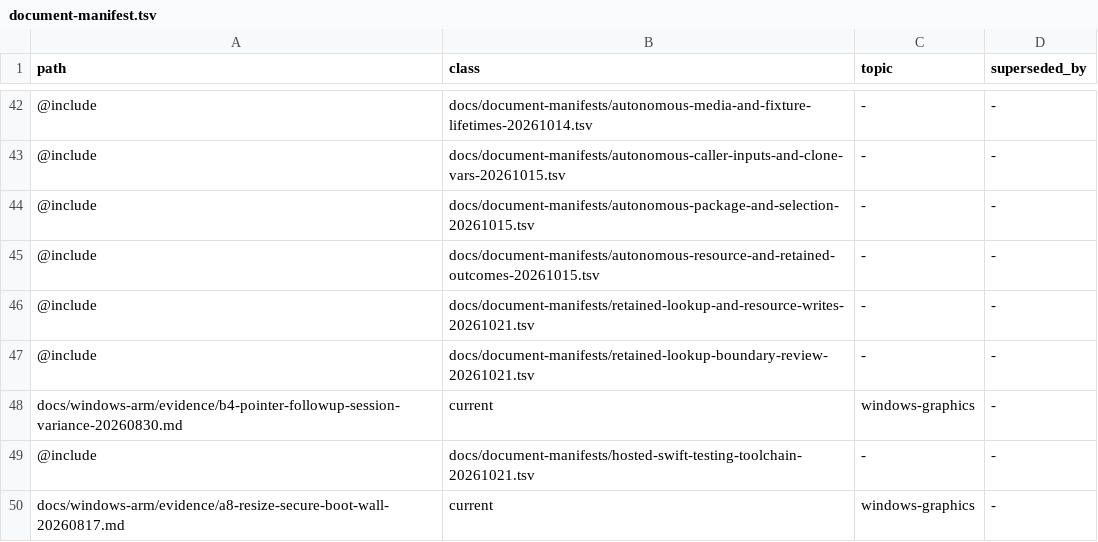
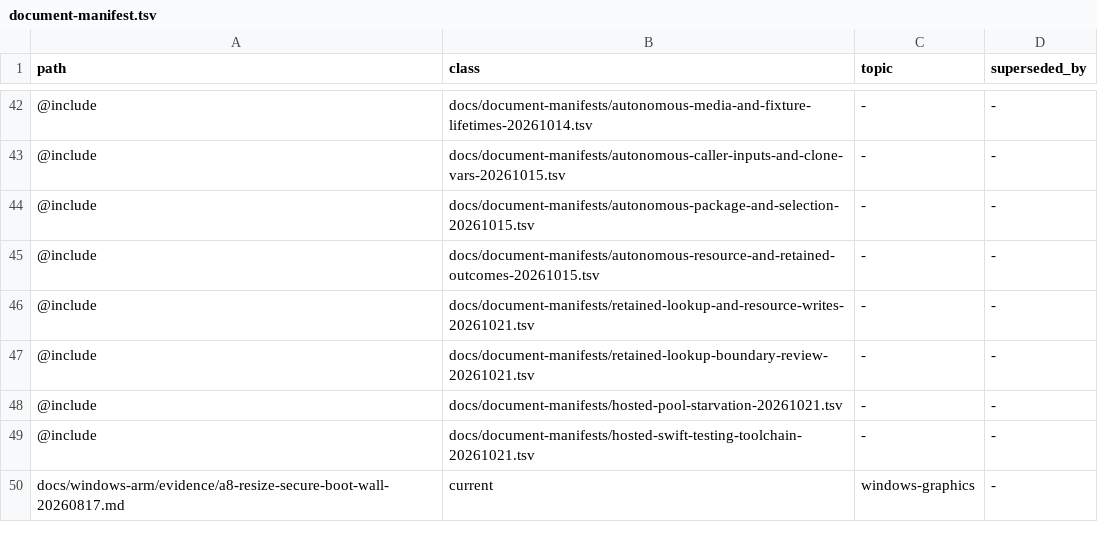
Before and after one commit to Ketchio-dev/bridgevm, a TSV file: docs/document-manifest.tsv, drawn as a sheet; only a part is shown, gaps mark what is left out; removed rows and columns are numbered as before the commit, all else as after; the diff names each change by its address in the sheet, - before the commit and + after, or states it on an @@ line.

```diff
--- a/docs/document-manifest.tsv
+++ b/docs/document-manifest.tsv
-row 48: docs/windows-arm/evidence/b4-pointer-followup-session-variance-20260830.md | current | windows-graphics | -
+row 48: @include | docs/document-manifests/hosted-pool-starvation-20261021.tsv | - | -
```
Also changed, not shown: scripts/refactor-budgets.tsv, 5 other files.
